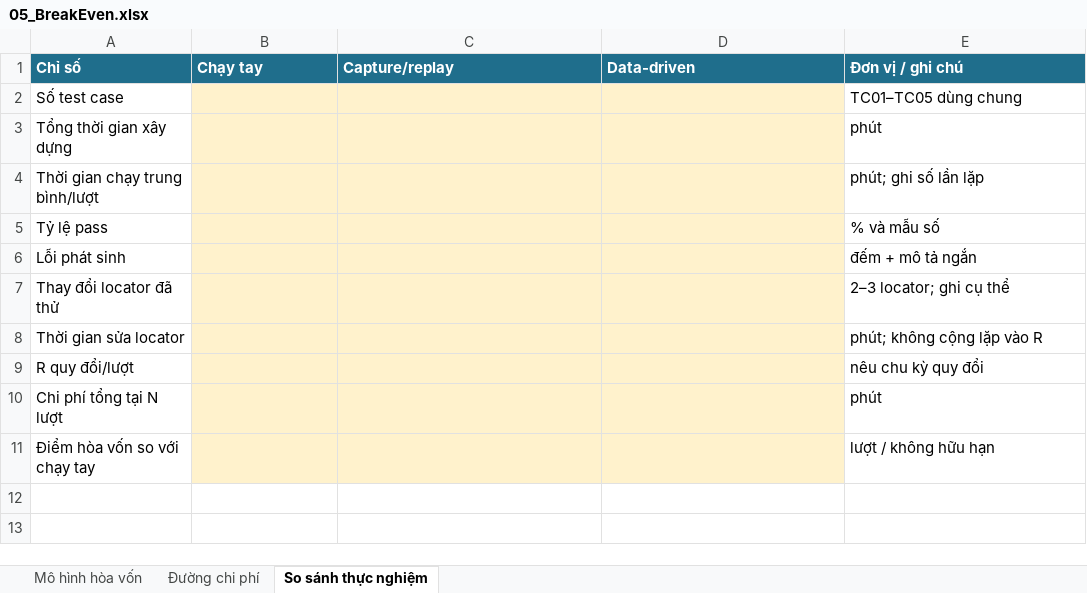
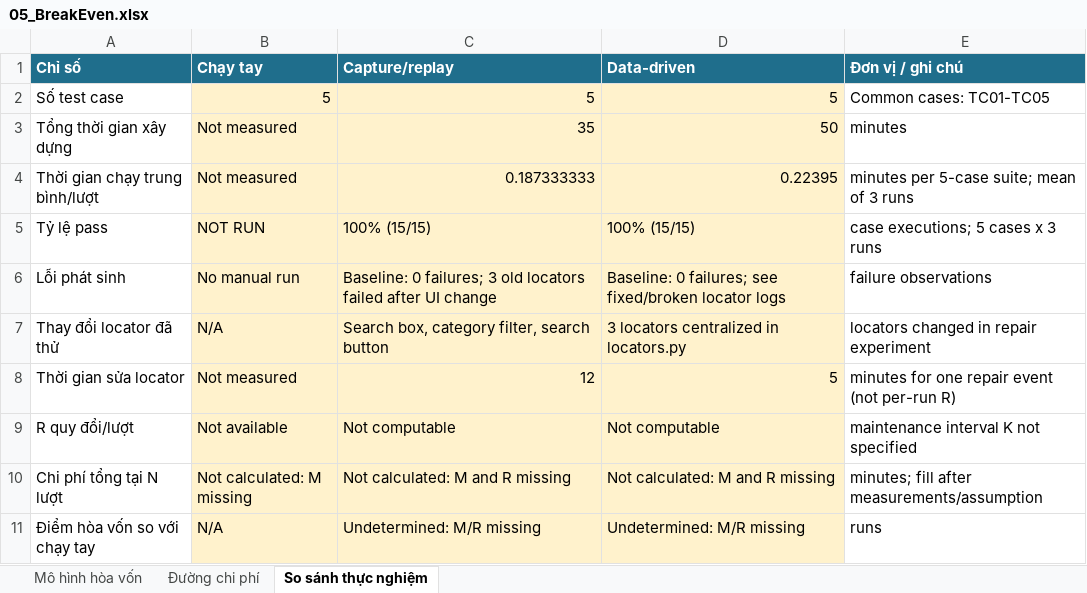
Before and after one commit to pthaok6/RBL_SWT, an Excel workbook: 05_ReportSlides/05_BreakEven.xlsx, sheet So sánh thực nghiệm, drawn as a sheet; values as stored, in another font and other column widths than the file's, no borders; the diff names each change by its address in the sheet, - before the commit and + after, or states it on an @@ line.

```diff
--- a/05_ReportSlides/05_BreakEven.xlsx (sheet So sánh thực nghiệm)
+++ b/05_ReportSlides/05_BreakEven.xlsx (sheet So sánh thực nghiệm)
-B2 (Chạy tay): (empty)
+B2 (Chạy tay): 5
-C2 (Capture/replay): (empty)
+C2 (Capture/replay): 5
-D2 (Data-driven): (empty)
+D2 (Data-driven): 5
-E2 (Đơn vị / ghi chú): TC01–TC05 dùng chung
+E2 (Đơn vị / ghi chú): Common cases: TC01-TC05
-B3:B4 (Chạy tay): (empty)
+B3:B4 (Chạy tay): Not measured
-C3 (Capture/replay): (empty)
+C3 (Capture/replay): 35
-D3 (Data-driven): (empty)
+D3 (Data-driven): 50
-E3 (Đơn vị / ghi chú): phút
+E3 (Đơn vị / ghi chú): minutes
-C4 (Capture/replay): (empty)
+C4 (Capture/replay): 0.187333333
-D4 (Data-driven): (empty)
+D4 (Data-driven): 0.22395
-E4 (Đơn vị / ghi chú): phút; ghi số lần lặp
+E4 (Đơn vị / ghi chú): minutes per 5-case suite; mean of 3 runs
-B5 (Chạy tay): (empty)
+B5 (Chạy tay): NOT RUN
-C5 (Capture/replay): (empty)
+C5 (Capture/replay): 100% (15/15)
-D5 (Data-driven): (empty)
+D5 (Data-driven): 100% (15/15)
-E5 (Đơn vị / ghi chú): % và mẫu số
+E5 (Đơn vị / ghi chú): case executions; 5 cases x 3 runs
-B6 (Chạy tay): (empty)
+B6 (Chạy tay): No manual run
-C6 (Capture/replay): (empty)
+C6 (Capture/replay): Baseline: 0 failures; 3 old locators failed after UI change
-D6 (Data-driven): (empty)
+D6 (Data-driven): Baseline: 0 failures; see fixed/broken locator logs
-E6 (Đơn vị / ghi chú): đếm + mô tả ngắn
+E6 (Đơn vị / ghi chú): failure observations
-B7 (Chạy tay): (empty)
+B7 (Chạy tay): N/A
-C7 (Capture/replay): (empty)
+C7 (Capture/replay): Search box, category filter, search button
-D7 (Data-driven): (empty)
+D7 (Data-driven): 3 locators centralized in locators.py
-E7 (Đơn vị / ghi chú): 2–3 locator; ghi cụ thể
+E7 (Đơn vị / ghi chú): locators changed in repair experiment
-B8 (Chạy tay): (empty)
+B8 (Chạy tay): Not measured
-C8 (Capture/replay): (empty)
+C8 (Capture/replay): 12
-D8 (Data-driven): (empty)
+D8 (Data-driven): 5
-E8 (Đơn vị / ghi chú): phút; không cộng lặp vào R
+E8 (Đơn vị / ghi chú): minutes for one repair event (not per-run R)
-B9 (Chạy tay): (empty)
+B9 (Chạy tay): Not available
-C9 (Capture/replay): (empty)
+C9 (Capture/replay): Not computable
-D9 (Data-driven): (empty)
+D9 (Data-driven): Not computable
-E9 (Đơn vị / ghi chú): nêu chu kỳ quy đổi
+E9 (Đơn vị / ghi chú): maintenance interval K not specified
-B10 (Chạy tay): (empty)
+B10 (Chạy tay): Not calculated: M missing
-C10 (Capture/replay): (empty)
+C10 (Capture/replay): Not calculated: M and R missing
-D10 (Data-driven): (empty)
+D10 (Data-driven): Not calculated: M and R missing
-E10 (Đơn vị / ghi chú): phút
+E10 (Đơn vị / ghi chú): minutes; fill after measurements/assumption
-B11 (Chạy tay): (empty)
+B11 (Chạy tay): N/A
-C11 (Capture/replay): (empty)
+C11 (Capture/replay): Undetermined: M/R missing
-D11 (Data-driven): (empty)
+D11 (Data-driven): Undetermined: M/R missing
-E11 (Đơn vị / ghi chú): lượt / không hữu hạn
+E11 (Đơn vị / ghi chú): runs
```
Also changed, not shown: sheet Mô hình hòa vốn, 02_ManualTesting/02_TestCases.xlsx, 7 other files.
